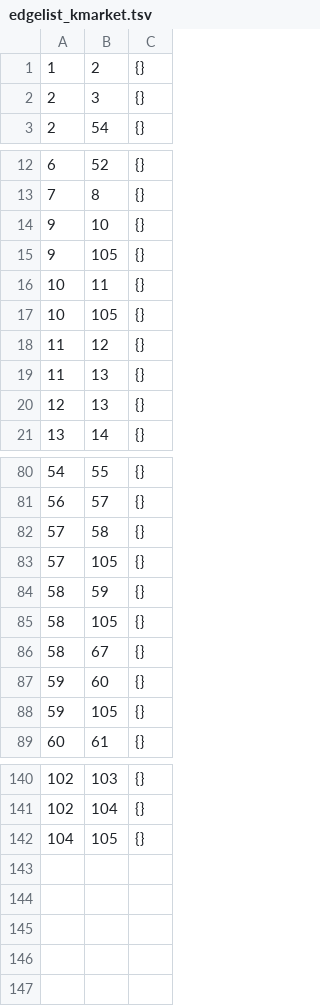
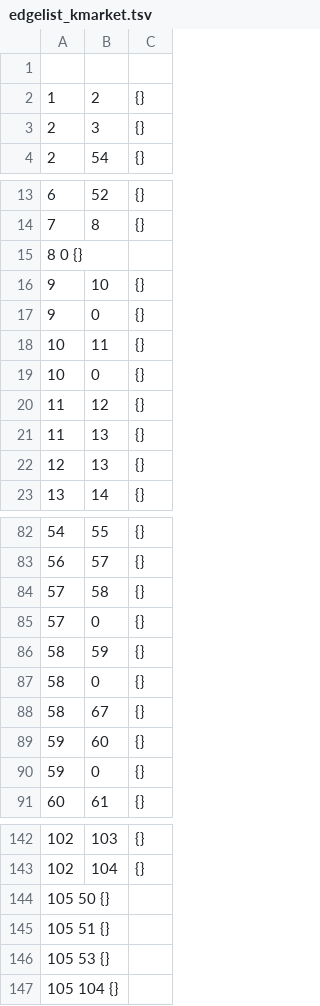
Before and after one commit to Saareem/gis-e4030-abm, a TSV file: covid19_supermarket_abm/kmarket_data/edgelist_kmarket.tsv, drawn as a sheet; only a part is shown, gaps mark what is left out.

```diff
--- a/covid19_supermarket_abm/kmarket_data/edgelist_kmarket.tsv
+++ b/covid19_supermarket_abm/kmarket_data/edgelist_kmarket.tsv
@@ -1 +1,2 @@
+
 1	2	{}
@@ -13,6 +14,7 @@
 7	8	{}
+8   0   {}
 9	10	{}
-9	105	{}
+9	0	{}
 10	11	{}
-10	105	{}
+10	0	{}
 11	12	{}
@@ -82,8 +84,8 @@
 57	58	{}
-57	105	{}
+57	0	{}
 58	59	{}
-58	105	{}
+58	0	{}
 58	67	{}
 59	60	{}
-59	105	{}
+59	0	{}
 60	61	{}
@@ -141,2 +143,5 @@
 102	104	{}
-104	105	{}
+105 50 {}
+105 51 {}
+105 53 {}
+105 104 {}
```
Also changed, not shown: covid19_supermarket_abm/kmarket_data/nodes_abloc.csv, 4 other files.
